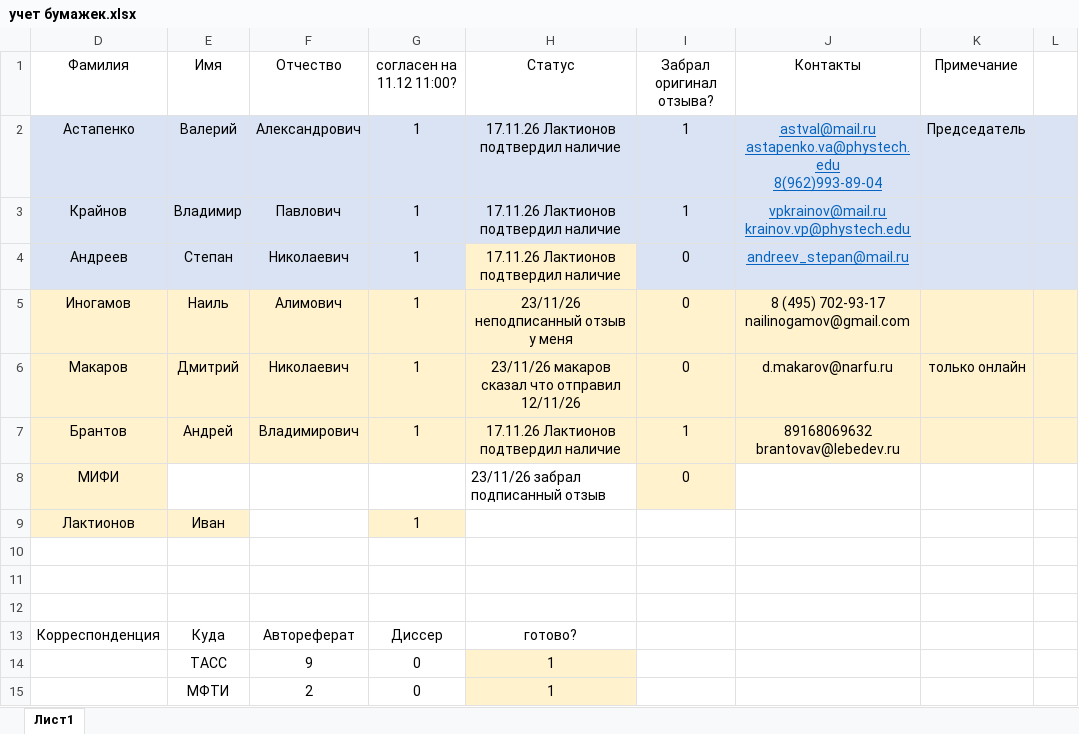
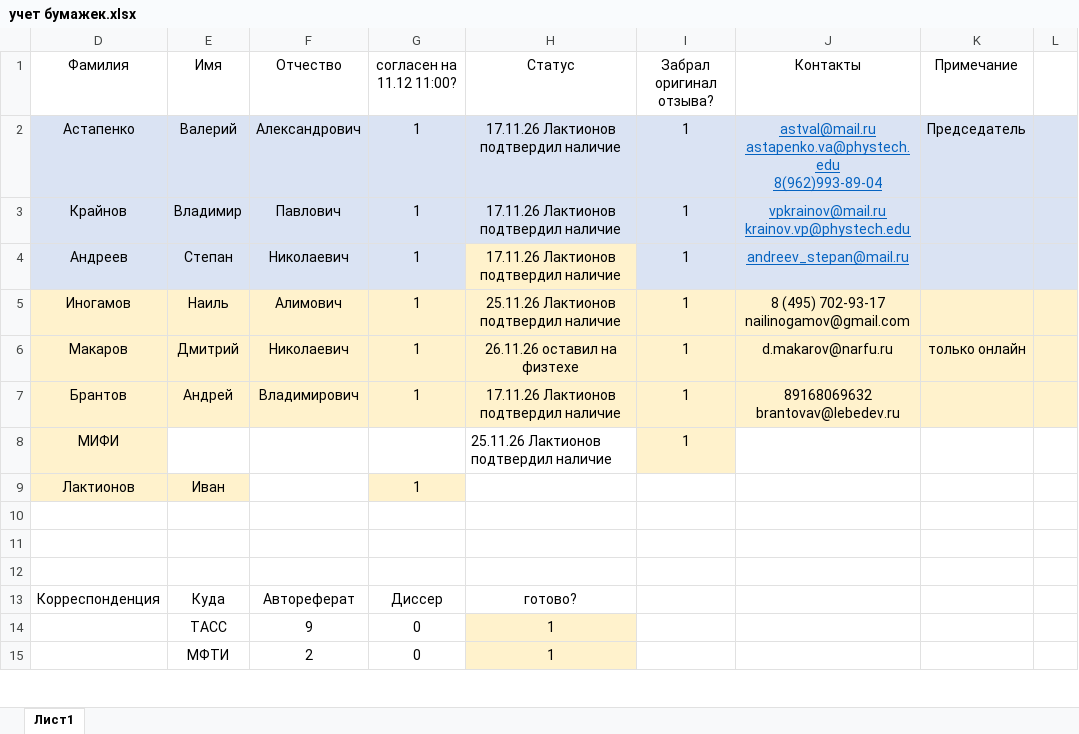
Before and after one commit to 3dsoundfromtagan/Russian-Phd-LaTeX-Dissertation-Template, an Excel workbook: burocracy/final_docs/учет бумажек.xlsx, sheet Лист1, drawn as a sheet; only a part is shown; values as stored, in another font and other column widths than the file's, no borders; conditional formats not drawn; the diff names each change by its address in the sheet, - before the commit and + after, or states it on an @@ line.

```diff
--- a/burocracy/final_docs/учет бумажек.xlsx (sheet Лист1)
+++ b/burocracy/final_docs/учет бумажек.xlsx (sheet Лист1)
-I4:I6 (Забрал оригинал отзыва?): 0
+I4:I6 (Забрал оригинал отзыва?): 1
-H5 (Статус): 23/11/26 неподписанный отзыв у меня
+H5 (Статус): 25.11.26 Лактионов подтвердил наличие
-H6 (Статус): 23/11/26 макаров сказал что отправил 12/11/26
+H6 (Статус): 26.11.26 оставил на физтехе
-H8 (Статус): 23/11/26 забрал подписанный отзыв
+H8 (Статус): 25.11.26 Лактионов подтвердил наличие
-I8 (Забрал оригинал отзыва?): 0
+I8 (Забрал оригинал отзыва?): 1
```
Also changed, not shown: 4 other files.
